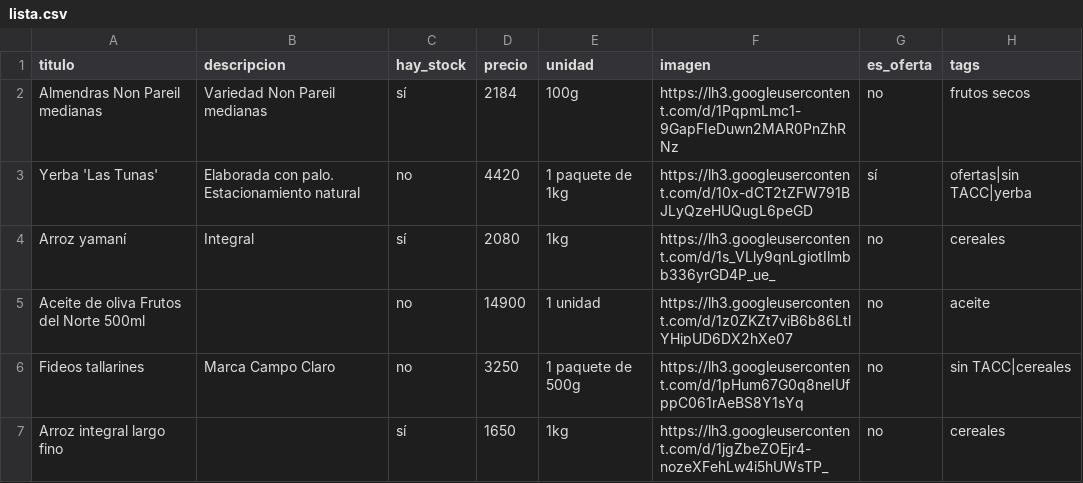
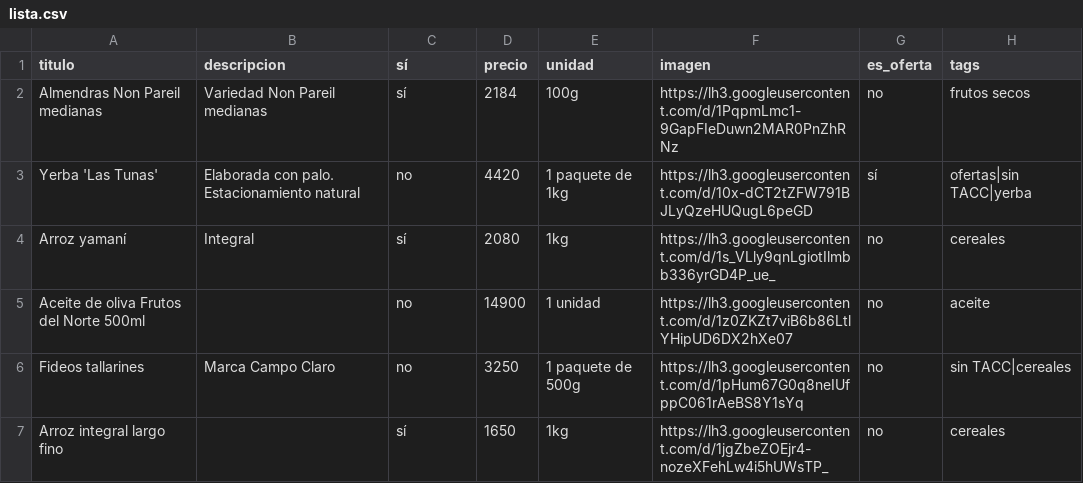
Before and after one commit to dietetica/productos, a CSV file: lista.csv, drawn as a sheet; only a part is shown.

Commit message:
Actualización automática de productos

```diff
--- a/lista.csv
+++ b/lista.csv
@@ -1,2 +1,2 @@
-titulo,descripcion,hay_stock,precio,unidad,imagen,es_oferta,tags
+titulo,descripcion,sí,precio,unidad,imagen,es_oferta,tags
 Almendras Non Pareil medianas,Variedad Non Pareil medianas,sí,2184,100g,https://lh3.googleusercontent.com/d/1PqpmLmc1-9GapFIeDuwn2MAR0PnZhRNz,no,frutos secos
```
